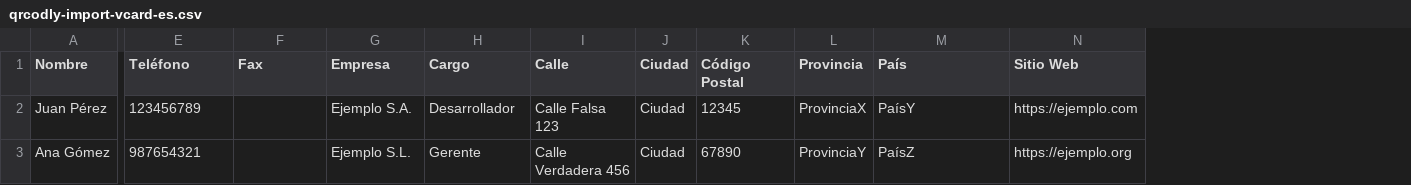
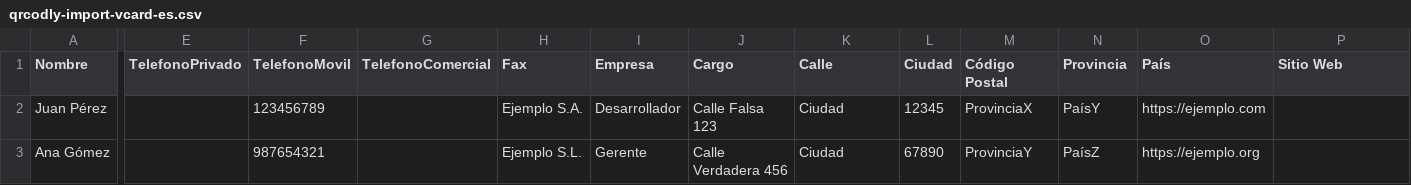
Before and after one commit to FloB95/qrcodly, a CSV file: apps/frontend/public/csv-templates/qrcodly-import-vcard-es.csv, drawn as a sheet; only a part is shown, gaps mark what is left out; addresses are those after the commit; the diff names each change by its address in the sheet, - before the commit and + after, or states it on an @@ line.

```diff
--- a/apps/frontend/public/csv-templates/qrcodly-import-vcard-es.csv
+++ b/apps/frontend/public/csv-templates/qrcodly-import-vcard-es.csv
+column E (TelefonoPrivado), empty
+column G (TelefonoComercial), empty
-F1: Teléfono
+F1: TelefonoMovil
-H2 (Fax): (empty)
+H2 (Fax): Ejemplo S.A.
-I2 (Empresa): Ejemplo S.A.
+I2 (Empresa): Desarrollador
-J2 (Cargo): Desarrollador
+J2 (Cargo): Calle Falsa 123
-K2 (Calle): Calle Falsa 123
+K2 (Calle): Ciudad
-L2 (Ciudad): Ciudad
+L2 (Ciudad): 12345
-M2 (Código Postal): 12345
+M2 (Código Postal): ProvinciaX
-N2 (Provincia): ProvinciaX
+N2 (Provincia): PaísY
-O2 (País): PaísY
+O2 (País): https://ejemplo.com
-P2 (Sitio Web): https://ejemplo.com
+P2 (Sitio Web): (empty)
-H3 (Fax): (empty)
+H3 (Fax): Ejemplo S.L.
-I3 (Empresa): Ejemplo S.L.
+I3 (Empresa): Gerente
-J3 (Cargo): Gerente
+J3 (Cargo): Calle Verdadera 456
-K3 (Calle): Calle Verdadera 456
+K3 (Calle): Ciudad
-L3 (Ciudad): Ciudad
+L3 (Ciudad): 67890
-M3 (Código Postal): 67890
+M3 (Código Postal): ProvinciaY
-N3 (Provincia): ProvinciaY
+N3 (Provincia): PaísZ
-O3 (País): PaísZ
+O3 (País): https://ejemplo.org
-P3 (Sitio Web): https://ejemplo.org
+P3 (Sitio Web): (empty)
```
Also changed, not shown: apps/frontend/public/csv-templates/qrcodly-import-vcard-de.csv, apps/frontend/public/csv-templates/qrcodly-import-vcard-fr.csv, 18 other files.
